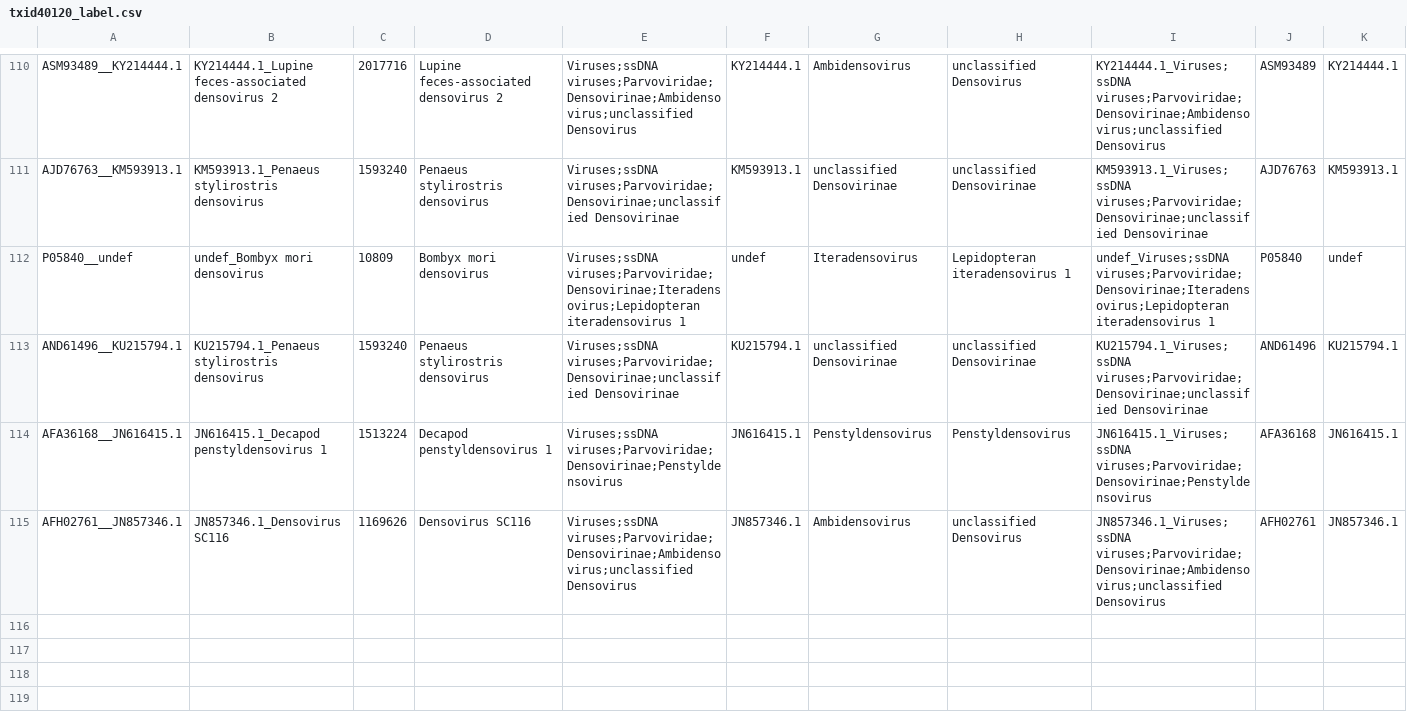
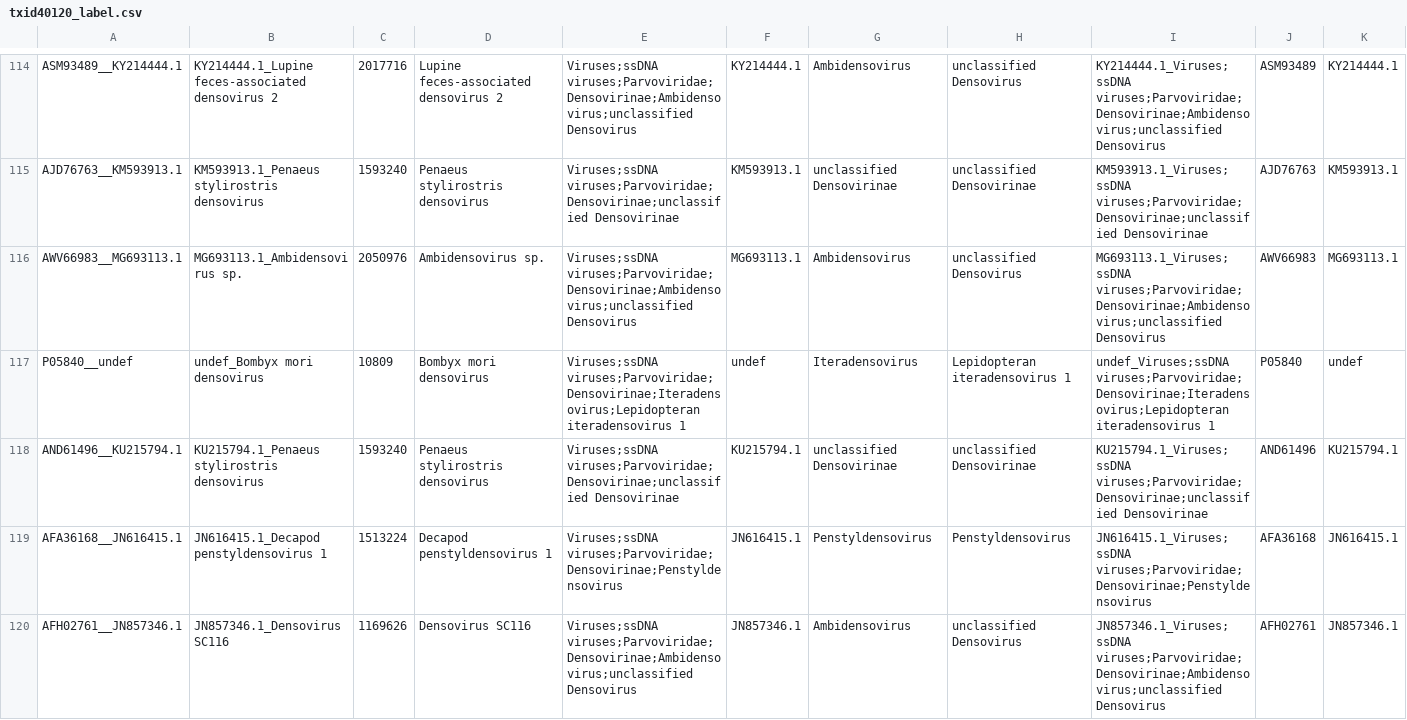
Before and after one commit to josephhughes/ViCTree, a CSV file: txid40120/txid40120_label.csv, drawn as a sheet; only a part is shown, gaps mark what is left out; the diff covers the shown part only; the diff names each change by its address in the sheet, - before the commit and + after, or states it on an @@ line.

Commit message:
Pipeline updated for txid40120

```diff
--- a/txid40120/txid40120_label.csv
+++ b/txid40120/txid40120_label.csv
+row 116: AWV66983__MG693113.1 | MG693113.1_Ambidensovirus sp. | 2050976 | Ambidensovirus sp. | Viruses;ssDNA viruses;Parvoviridae;Densovirinae;Ambidensovirus;unclassified Densovirus | MG693113.1 | Ambidensovirus | unclassified Densovirus | MG693113.1_Viruses;ssDNA viruses;Parvoviridae;Densovirinae;Ambidensovirus;unclassified Densovirus | AWV66983 | MG693113.1
```
Also changed, not shown: 5 added rows and 10 edited cells elsewhere in this file, txid40120/txid40120_label.tsv, 12 other files.
